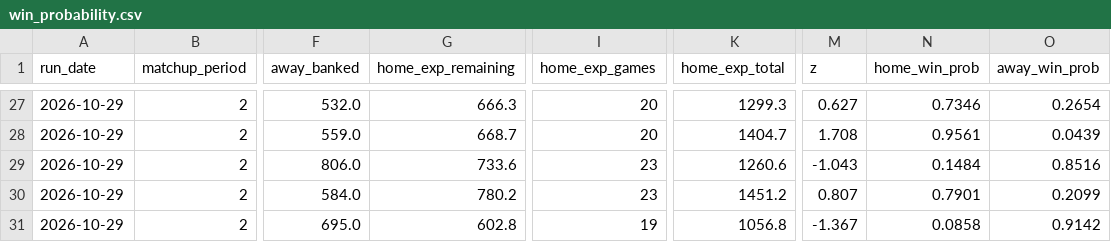
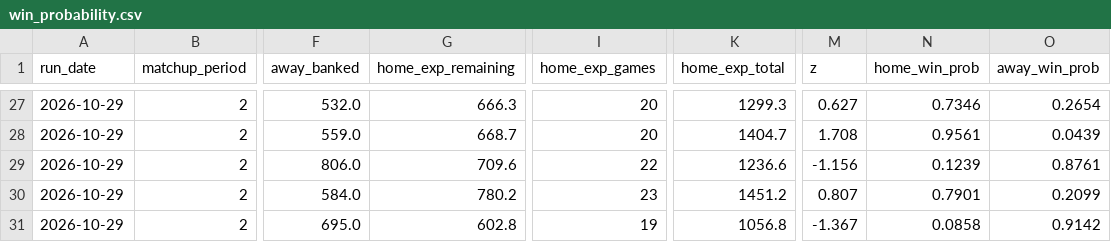
Before and after one commit to qtdooley/espn-fantasy-winprob, a CSV file: data/ahs/history/win_probability.csv, drawn as a sheet; only a part is shown, gaps mark what is left out; the diff names each change by its address in the sheet, - before the commit and + after, or states it on an @@ line.

```diff
--- a/data/ahs/history/win_probability.csv
+++ b/data/ahs/history/win_probability.csv
-G29 (home_exp_remaining): 733.6
+G29 (home_exp_remaining): 709.6
-I29 (home_exp_games): 23
+I29 (home_exp_games): 22
-K29 (home_exp_total): 1260.6
+K29 (home_exp_total): 1236.6
-M29 (z): -1.043
+M29 (z): -1.156
-N29 (home_win_prob): 0.1484
+N29 (home_win_prob): 0.1239
-O29 (away_win_prob): 0.8516
+O29 (away_win_prob): 0.8761
```
Also changed, not shown: data/ahs/rosters.csv, data/ahs/schedule.csv, 4 other files.
